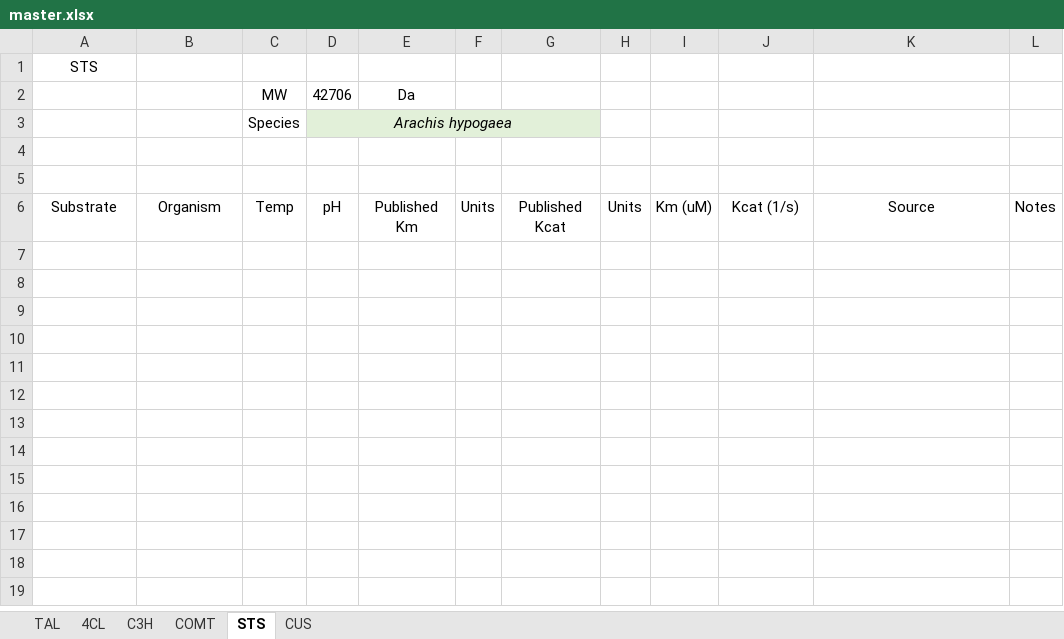
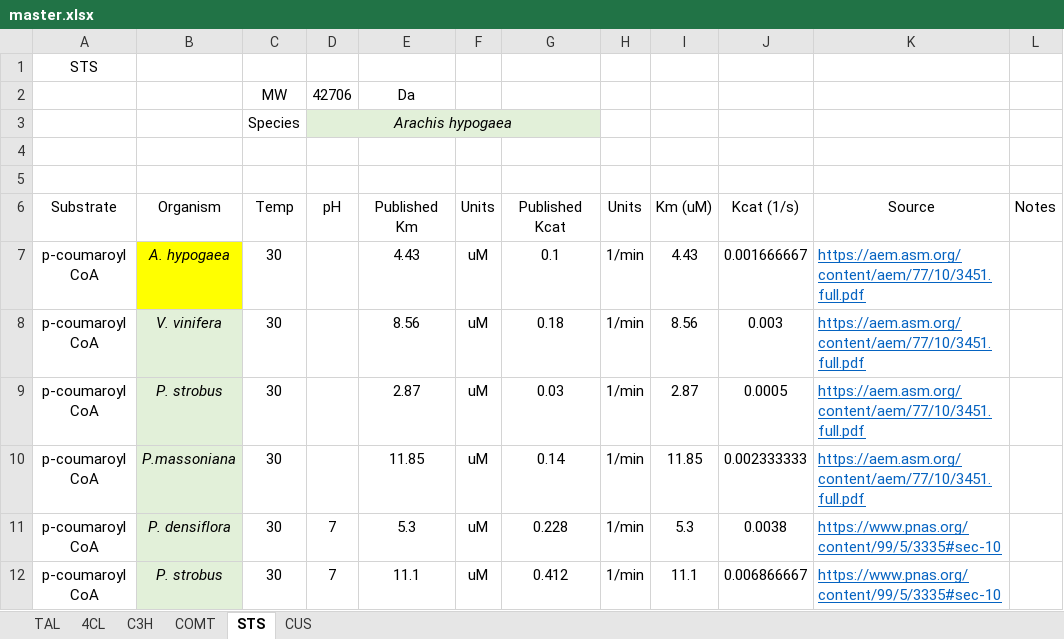
Before and after one commit to formal-verification-research/phenylpropanoids-model, an Excel workbook: master.xlsx, sheet STS, drawn as a sheet; values as stored, in another font and other column widths than the file's, no borders; the diff names each change by its address in the sheet, - before the commit and + after, or states it on an @@ line.

```diff
--- a/master.xlsx (sheet STS)
+++ b/master.xlsx (sheet STS)
+row 7: p-coumaroyl CoA | A. hypogaea | 30 |  | 4.43 | uM | 0.1 | 1/min | 4.43 | 0.001666667 | https://aem.asm.org/content/aem/77/10/3451.full.pdf
+row 8: p-coumaroyl CoA | V. vinifera | 30 |  | 8.56 | uM | 0.18 | 1/min | 8.56 | 0.003 | https://aem.asm.org/content/aem/77/10/3451.full.pdf
+row 9: p-coumaroyl CoA | P. strobus | 30 |  | 2.87 | uM | 0.03 | 1/min | 2.87 | 0.0005 | https://aem.asm.org/content/aem/77/10/3451.full.pdf
+row 10: p-coumaroyl CoA | P.massoniana | 30 |  | 11.85 | uM | 0.14 | 1/min | 11.85 | 0.002333333 | https://aem.asm.org/content/aem/77/10/3451.full.pdf
+row 11: p-coumaroyl CoA | P. densiflora | 30 | 7 | 5.3 | uM | 0.228 | 1/min | 5.3 | 0.0038 | https://www.pnas.org/content/99/5/3335#sec-10
+row 12: p-coumaroyl CoA | P. strobus | 30 | 7 | 11.1 | uM | 0.412 | 1/min | 11.1 | 0.006866667 | https://www.pnas.org/content/99/5/3335#sec-10
```
Also changed, not shown: sheet CUS, sheet COMT, sheet 4CL, sheet C3H, sheet TAL.
